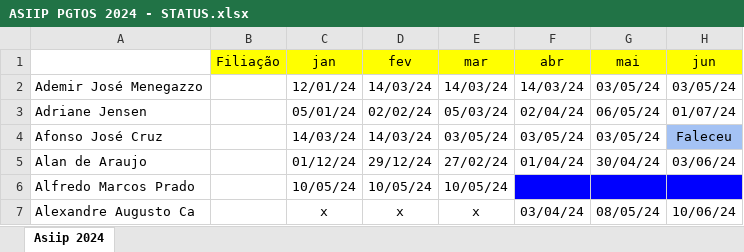
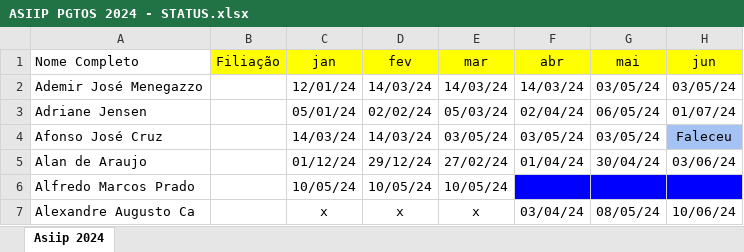
Before and after one commit to elisamanoeli/congresso, an Excel workbook: ASIIP PGTOS 2024 - STATUS.xlsx, sheet Asiip 2024, drawn as a sheet; only a part is shown; values as stored, in another font and other column widths than the file's, no borders; charts and pictures not drawn; the diff names each change by its address in the sheet, - before the commit and + after, or states it on an @@ line.

Commit message:
Add files via upload

```diff
--- a/ASIIP PGTOS 2024 - STATUS.xlsx (sheet Asiip 2024)
+++ b/ASIIP PGTOS 2024 - STATUS.xlsx (sheet Asiip 2024)
-A1: (empty)
+A1: Nome Completo
```
